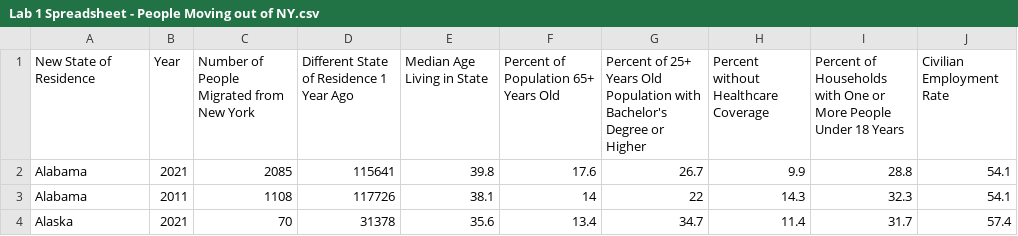
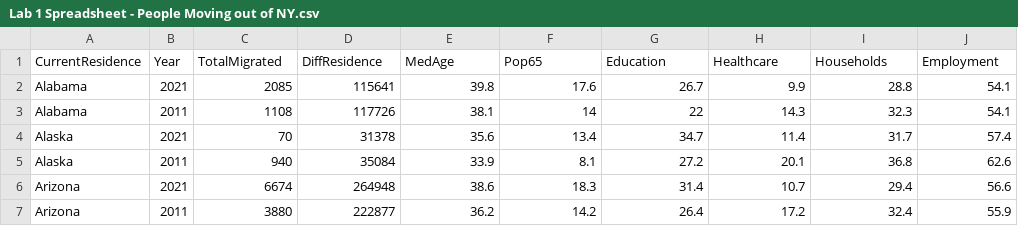
Before and after one commit to Isabella-Misanes/cse-332-datasets, a CSV file: Lab 1 Spreadsheet - People Moving out of NY.csv, drawn as a sheet; only a part is shown; the shorter side is filled out with more unchanged rows.

Commit message:
Update Lab 1 Spreadsheet - People Moving out of NY.csv

```diff
--- a/Lab 1 Spreadsheet - People Moving out of NY.csv
+++ b/Lab 1 Spreadsheet - People Moving out of NY.csv
@@ -1,2 +1,2 @@
-New State of Residence,Year,Number of People Migrated from New York,Different State of Residence 1 Year Ago,Median Age Living in State,Percent of Population 65+ Years Old,Percent of 25+ Years Old Population with Bachelor's Degree or Higher,Percent without Healthcare Coverage,Percent of Households with One or More People Under 18 Years,Civilian Employment Rate
+CurrentResidence,Year,TotalMigrated,DiffResidence,MedAge,Pop65,Education,Healthcare,Households,Employment
 Alabama,2021,2085,115641,39.8,17.6,26.7,9.9,28.8,54.1
```
